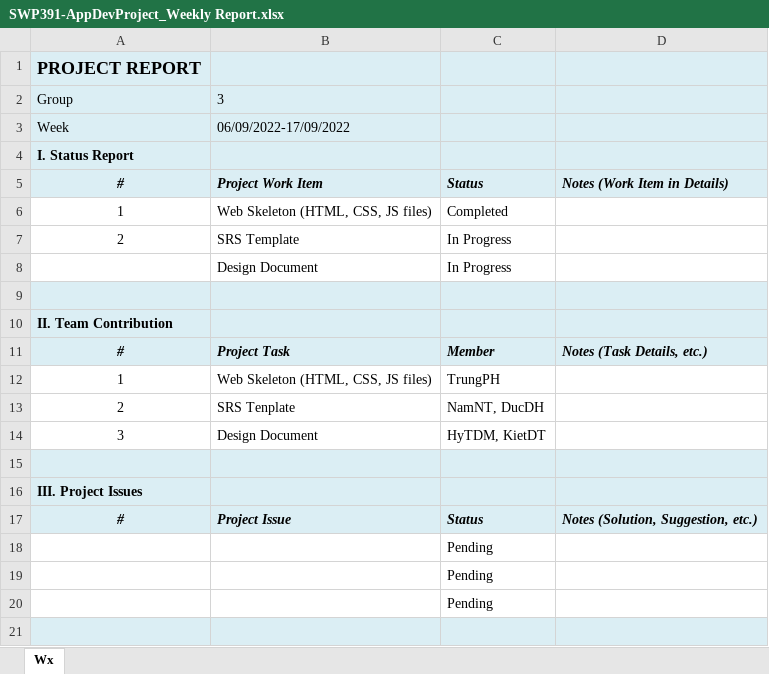
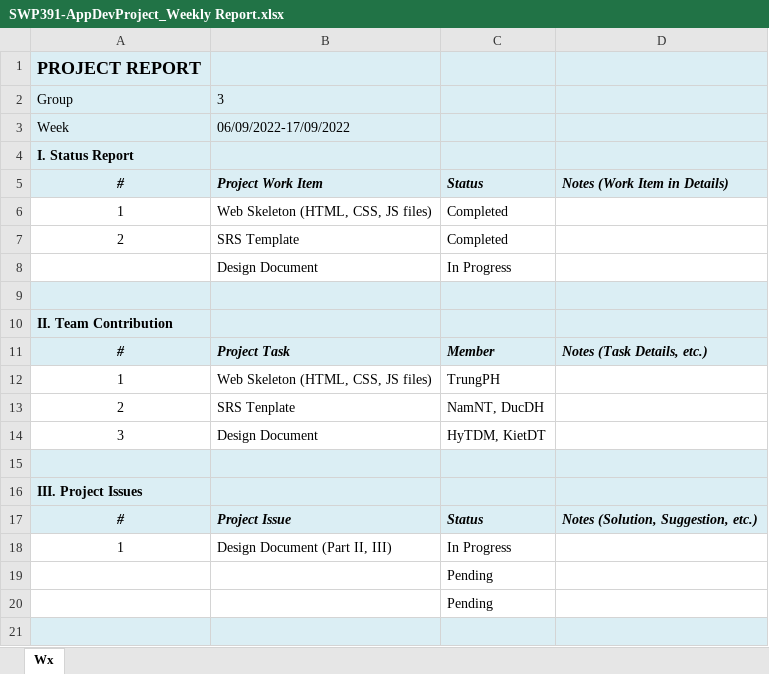
Before and after one commit to DoHuuDucSE150712/HouseBookingSystem, an Excel workbook: Report/SWP391-AppDevProject_Weekly Report.xlsx, sheet Wx, drawn as a sheet; only a part is shown; values as stored, in another font and other column widths than the file's, no borders; removed rows and columns are numbered as before the commit, all else as after; the diff names each change by its address in the sheet, - before the commit and + after, or states it on an @@ line.

Commit message:
Add files via upload

```diff
--- a/Report/SWP391-AppDevProject_Weekly Report.xlsx (sheet Wx)
+++ b/Report/SWP391-AppDevProject_Weekly Report.xlsx (sheet Wx)
-C7: In Progress
+C7: Completed
-row 18:  |  | Pending
+row 18: 1 | Design Document (Part II, III) | In Progress
```
